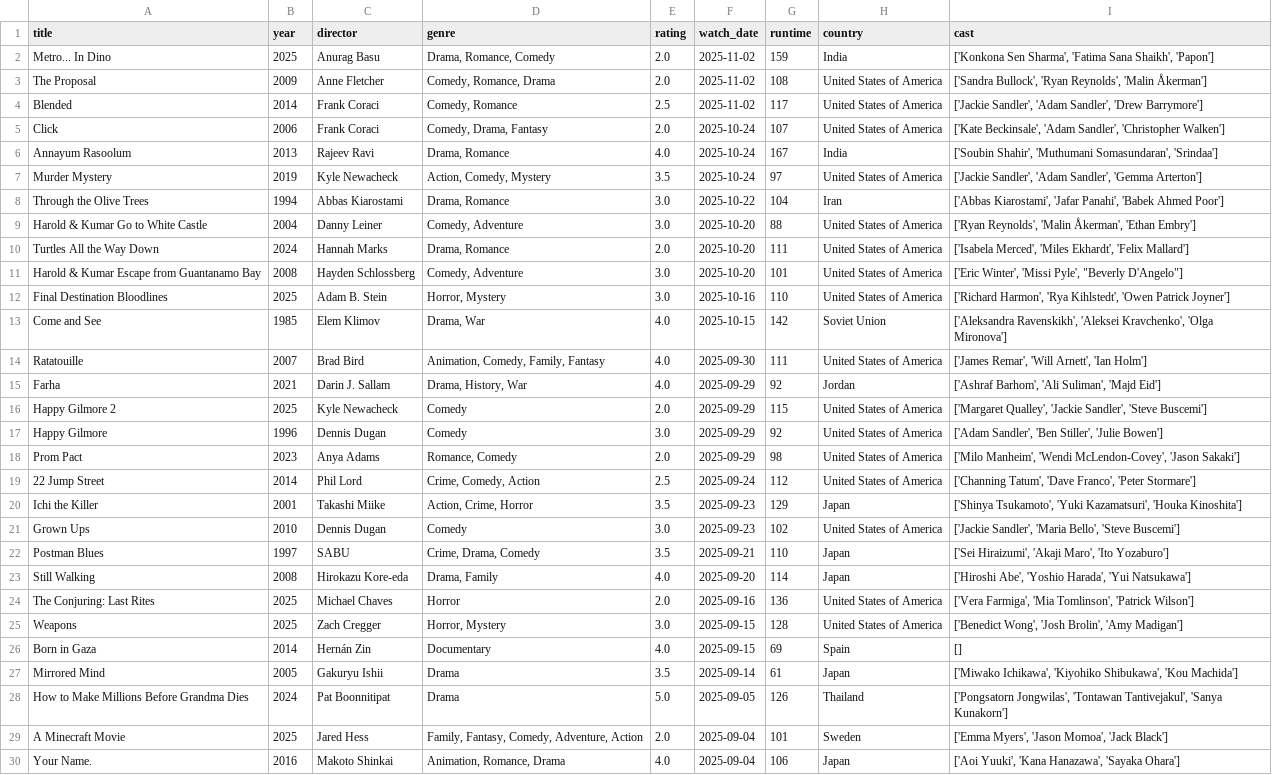
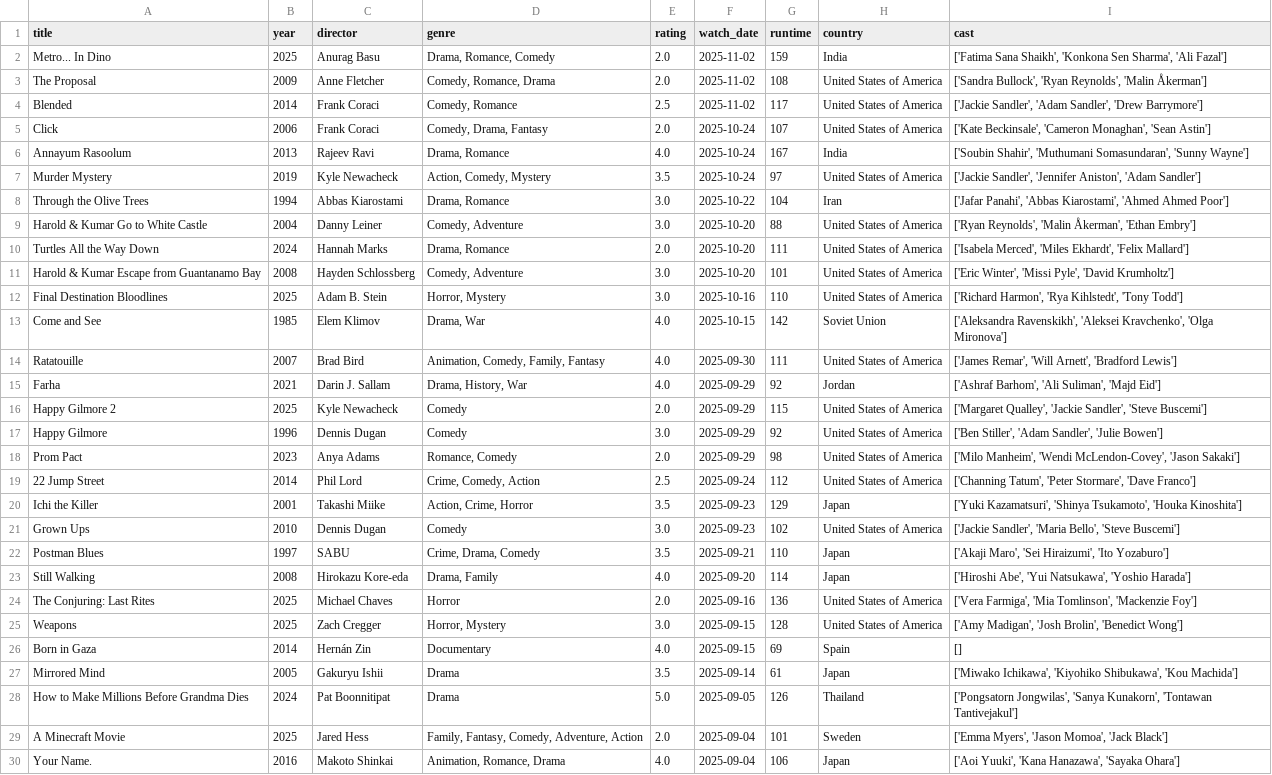
Before and after one commit to sarthakk88/letterboxd-wrapped, a CSV file: data/movies.csv, drawn as a sheet; only a part is shown; the diff covers the shown part only; the diff names each change by its address in the sheet, - before the commit and + after, or states it on an @@ line.

```diff
--- a/data/movies.csv
+++ b/data/movies.csv
-I2 (cast): ['Konkona Sen Sharma', 'Fatima Sana Shaikh', 'Papon']
+I2 (cast): ['Fatima Sana Shaikh', 'Konkona Sen Sharma', 'Ali Fazal']
-I5 (cast): ['Kate Beckinsale', 'Adam Sandler', 'Christopher Walken']
+I5 (cast): ['Kate Beckinsale', 'Cameron Monaghan', 'Sean Astin']
-I6 (cast): …'Muthumani Somasundaran', 'Srindaa']
+I6 (cast): …'Muthumani Somasundaran', 'Sunny Wayne']
-I7 (cast): ['Jackie Sandler', 'Adam Sandler', 'Gemma Arterton']
+I7 (cast): ['Jackie Sandler', 'Jennifer Aniston', 'Adam Sandler']
-I8 (cast): ['Abbas Kiarostami', 'Jafar Panahi', 'Babek Ahmed Poor']
+I8 (cast): ['Jafar Panahi', 'Abbas Kiarostami', 'Ahmed Ahmed Poor']
-I11 (cast): …'Missi Pyle', "Beverly D'Angelo"]
+I11 (cast): …'Missi Pyle', 'David Krumholtz']
-I12 (cast): …'Rya Kihlstedt', 'Owen Patrick Joyner']
+I12 (cast): …'Rya Kihlstedt', 'Tony Todd']
-I14 (cast): ['James Remar', 'Will Arnett', 'Ian Holm']
+I14 (cast): ['James Remar', 'Will Arnett', 'Bradford Lewis']
-I17 (cast): ['Adam Sandler', 'Ben Stiller', 'Julie Bowen']
+I17 (cast): ['Ben Stiller', 'Adam Sandler', 'Julie Bowen']
-I19 (cast): ['Channing Tatum', 'Dave Franco', 'Peter Stormare']
+I19 (cast): ['Channing Tatum', 'Peter Stormare', 'Dave Franco']
-I20 (cast): ['Shinya Tsukamoto', 'Yuki Kazamatsuri', 'Houka Kinoshita']
+I20 (cast): ['Yuki Kazamatsuri', 'Shinya Tsukamoto', 'Houka Kinoshita']
-I22 (cast): ['Sei Hiraizumi', 'Akaji Maro', 'Ito Yozaburo']
+I22 (cast): ['Akaji Maro', 'Sei Hiraizumi', 'Ito Yozaburo']
-I23 (cast): ['Hiroshi Abe', 'Yoshio Harada', 'Yui Natsukawa']
+I23 (cast): ['Hiroshi Abe', 'Yui Natsukawa', 'Yoshio Harada']
-I24 (cast): …'Mia Tomlinson', 'Patrick Wilson']
+I24 (cast): …'Mia Tomlinson', 'Mackenzie Foy']
-I25 (cast): ['Benedict Wong', 'Josh Brolin', 'Amy Madigan']
+I25 (cast): ['Amy Madigan', 'Josh Brolin', 'Benedict Wong']
-I28 (cast): ['Pongsatorn Jongwilas', 'Tontawan Tantivejakul', 'Sanya Kunakorn']
+I28 (cast): ['Pongsatorn Jongwilas', 'Sanya Kunakorn', 'Tontawan Tantivejakul']
```
Also changed, not shown: 125 edited cells elsewhere in this file, 1 other file.
